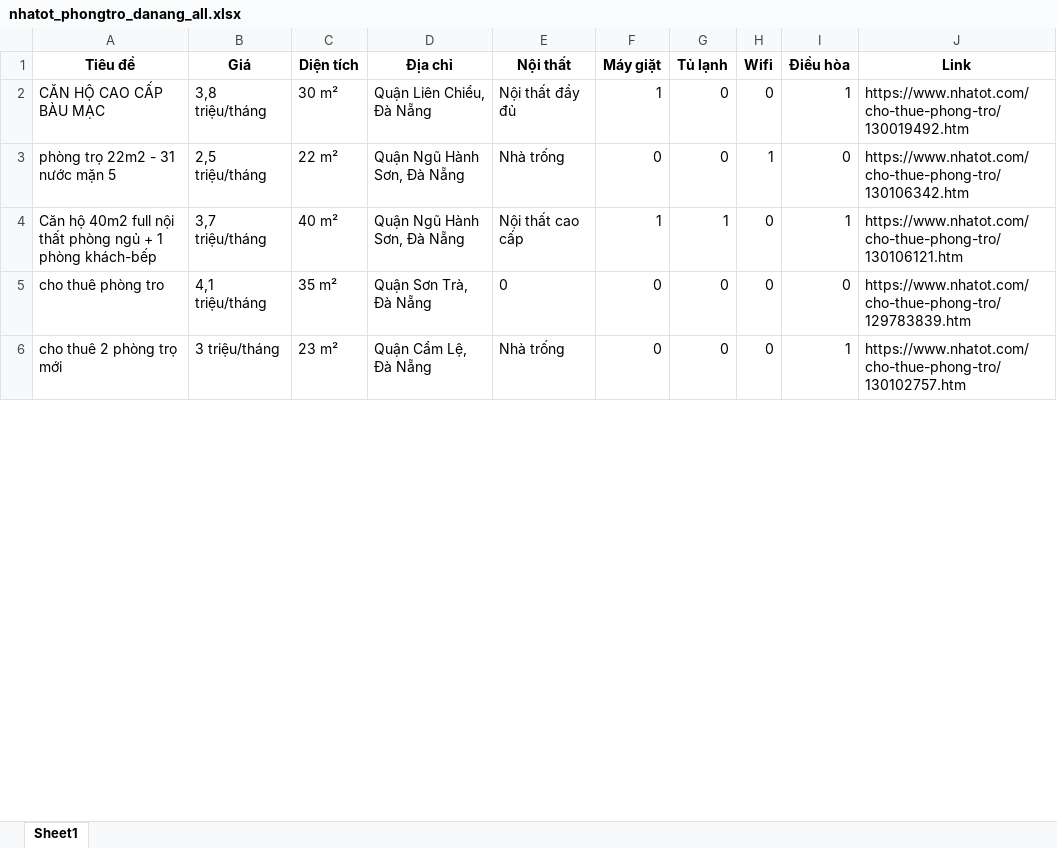
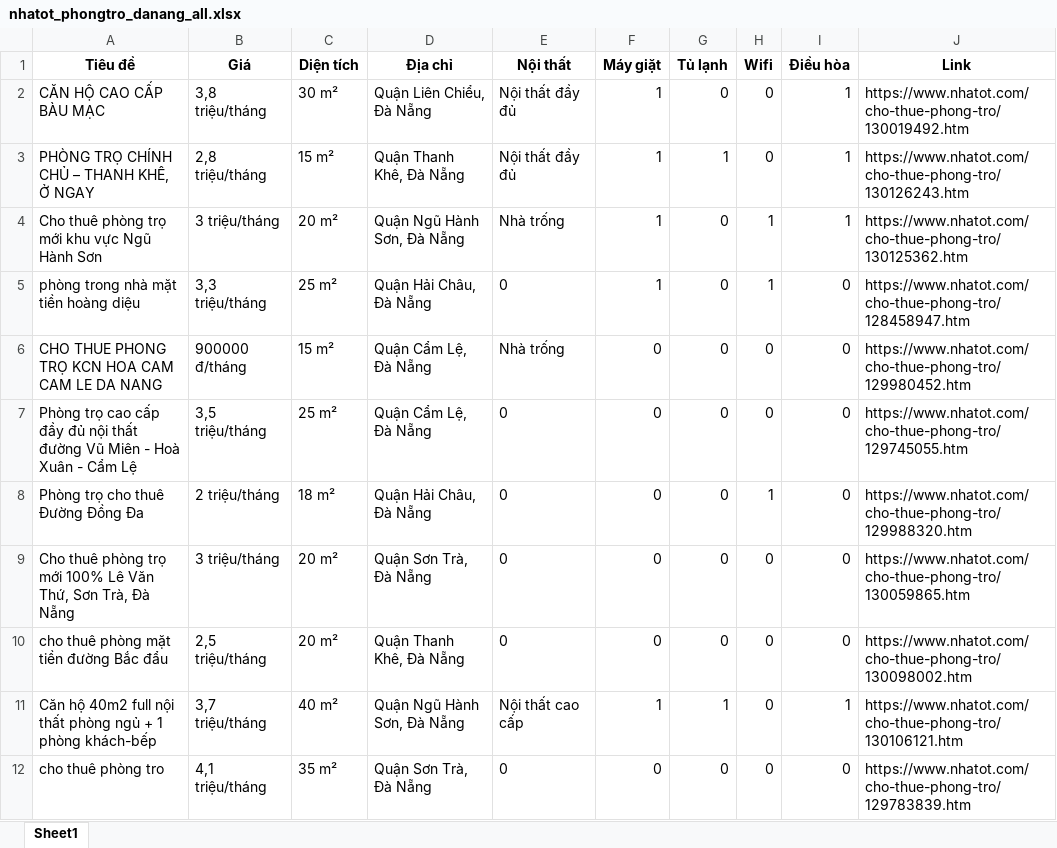
Before and after one commit to 5ude-k/c-o-d-li-u-ph-ng-tr-, an Excel workbook: nhatot_phongtro_danang_all.xlsx, sheet Sheet1, drawn as a sheet; only a part is shown; the shorter side is filled out with more unchanged rows; values as stored, in another font and other column widths than the file's, no borders; addresses are those after the commit; the diff covers the shown part only; the diff names each change by its address in the sheet, - before the commit and + after, or states it on an @@ line.

```diff
--- a/nhatot_phongtro_danang_all.xlsx (sheet Sheet1)
+++ b/nhatot_phongtro_danang_all.xlsx (sheet Sheet1)
+row 3: PHÒNG TRỌ CHÍNH CHỦ – THANH KHÊ, Ở NGAY | 2,8 triệu/tháng | 15 m² | Quận Thanh Khê, Đà Nẵng | Nội thất đầy đủ | 1 | 1 | 0 | 1 | https://www.nhatot.com/cho-thue-phong-tro/130126243.htm
-A4 (Tiêu đề): phòng trọ 22m2 - 31 nước mặn 5
+A4 (Tiêu đề): Cho thuê phòng trọ mới khu vực Ngũ Hành Sơn
-B4 (Giá): 2,5 triệu/tháng
+B4 (Giá): 3 triệu/tháng
-C4 (Diện tích): 22 m²
+C4 (Diện tích): 20 m²
-F4 (Máy giặt): 0
+F4 (Máy giặt): 1
-I4 (Điều hòa): 0
+I4 (Điều hòa): 1
-J4 (Link): https://www.nhatot.com/cho-thue-phong-tro/130106342.htm
+J4 (Link): https://www.nhatot.com/cho-thue-phong-tro/130125362.htm
@@ row 54 moved to row 5: phòng trong nhà mặt tiền hoàng diệu @@
@@ row 7 moved to row 6: CHO THUE PHONG TRỌ KCN HOA CAM CAM LE DA… @@
@@ row 22 moved to row 7: Phòng trọ cao cấp đầy đủ nội thất đường … @@
@@ row 13 moved to row 8: Phòng trọ cho thuê Đường Đồng Đa @@
@@ row 51 moved to row 9: Cho thuê phòng trọ mới 100% Lê Văn Thứ, … @@
@@ row 14 moved to row 10: cho thuê phòng mặt tiền đường Bắc đẩu @@
```
Also changed, not shown: 5 added rows, 7 removed rows, 1 moved row and 1 edited cell elsewhere in this sheet, 3 other files.
